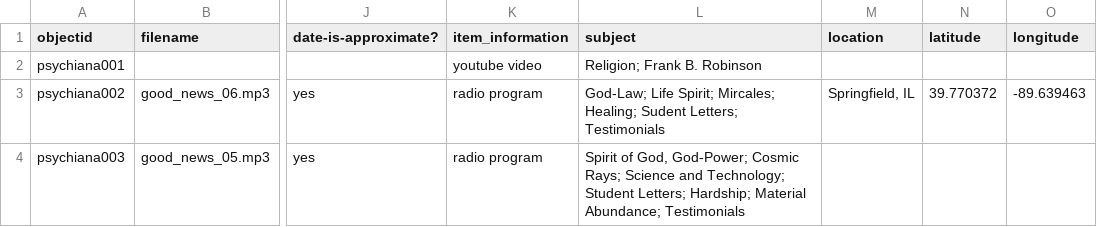
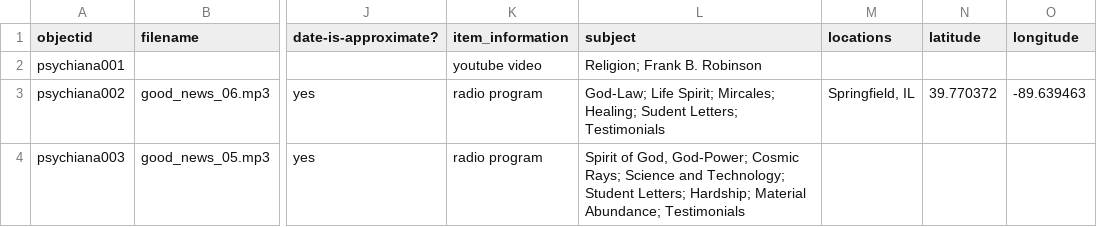
Before and after one commit to Julie21999/iu-the-gary-project, a CSV file: _data/data.csv, drawn as a sheet; only a part is shown, gaps mark what is left out; the diff names each change by its address in the sheet, - before the commit and + after, or states it on an @@ line.

Commit message:
Test an update to data.csv

```diff
--- a/_data/data.csv
+++ b/_data/data.csv
-M1: location
+M1: locations
```
